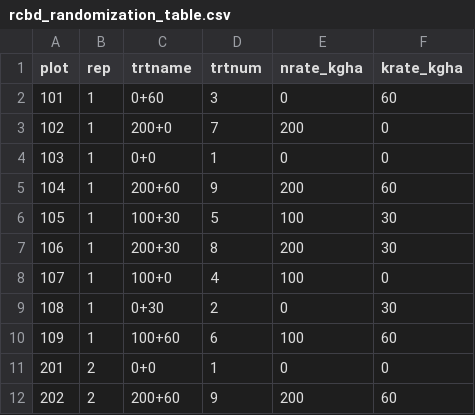
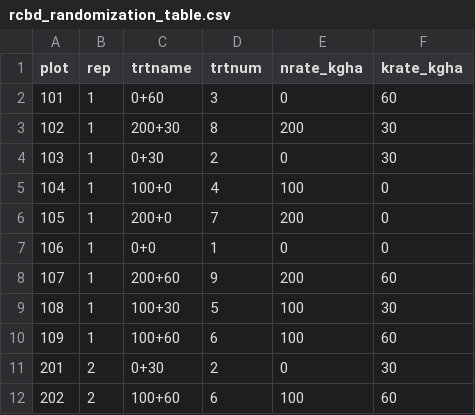
Before and after one commit to Arifsohag93/04_rcbd_sohag, a CSV file: output/rcbd_randomization_table.csv, drawn as a sheet; only a part is shown; the diff covers the shown part only.

```diff
--- a/output/rcbd_randomization_table.csv
+++ b/output/rcbd_randomization_table.csv
@@ -2,11 +2,11 @@ plot,rep,trtname,trtnum,nrate_kgha,krate_kgha
 101,1,0+60,3,0,60
-102,1,200+0,7,200,0
-103,1,0+0,1,0,0
-104,1,200+60,9,200,60
-105,1,100+30,5,100,30
-106,1,200+30,8,200,30
-107,1,100+0,4,100,0
-108,1,0+30,2,0,30
+102,1,200+30,8,200,30
+103,1,0+30,2,0,30
+104,1,100+0,4,100,0
+105,1,200+0,7,200,0
+106,1,0+0,1,0,0
+107,1,200+60,9,200,60
+108,1,100+30,5,100,30
 109,1,100+60,6,100,60
-201,2,0+0,1,0,0
-202,2,200+60,9,200,60
+201,2,0+30,2,0,30
+202,2,100+60,6,100,60
```
Also changed, not shown: 84 edited cells elsewhere in this file, 3 other files.
